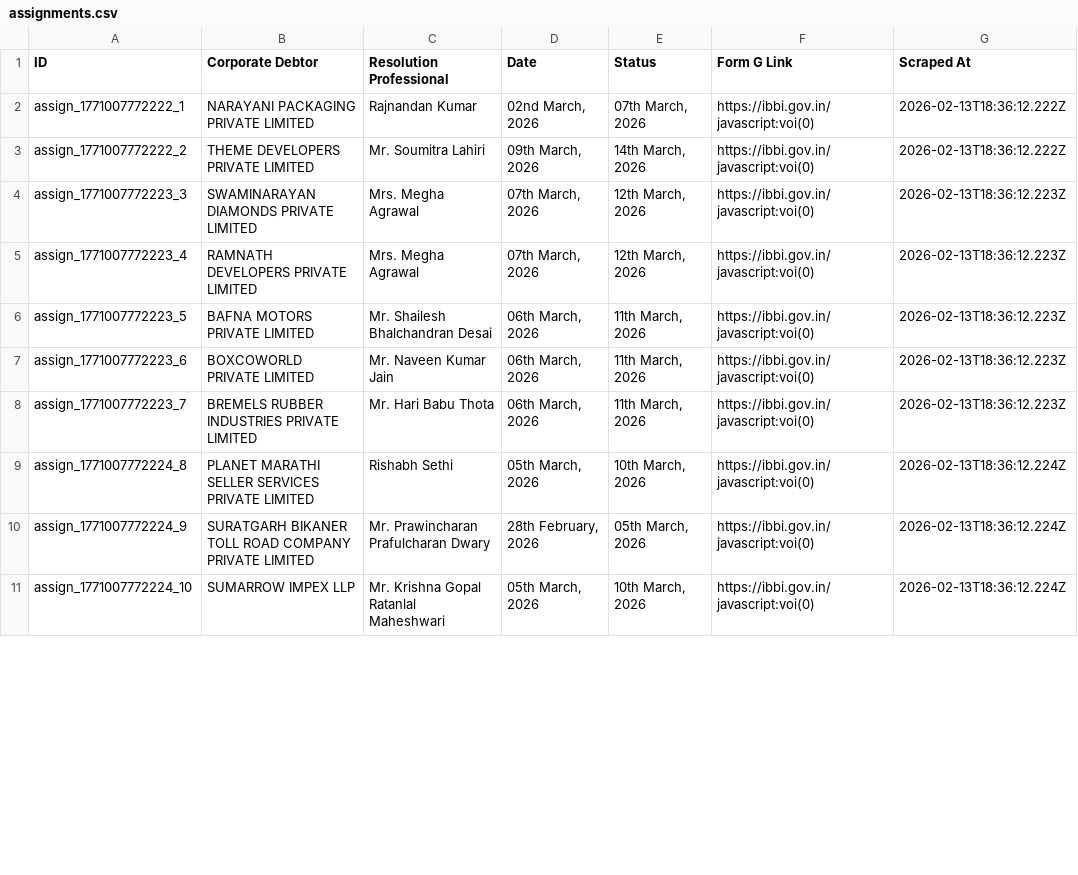
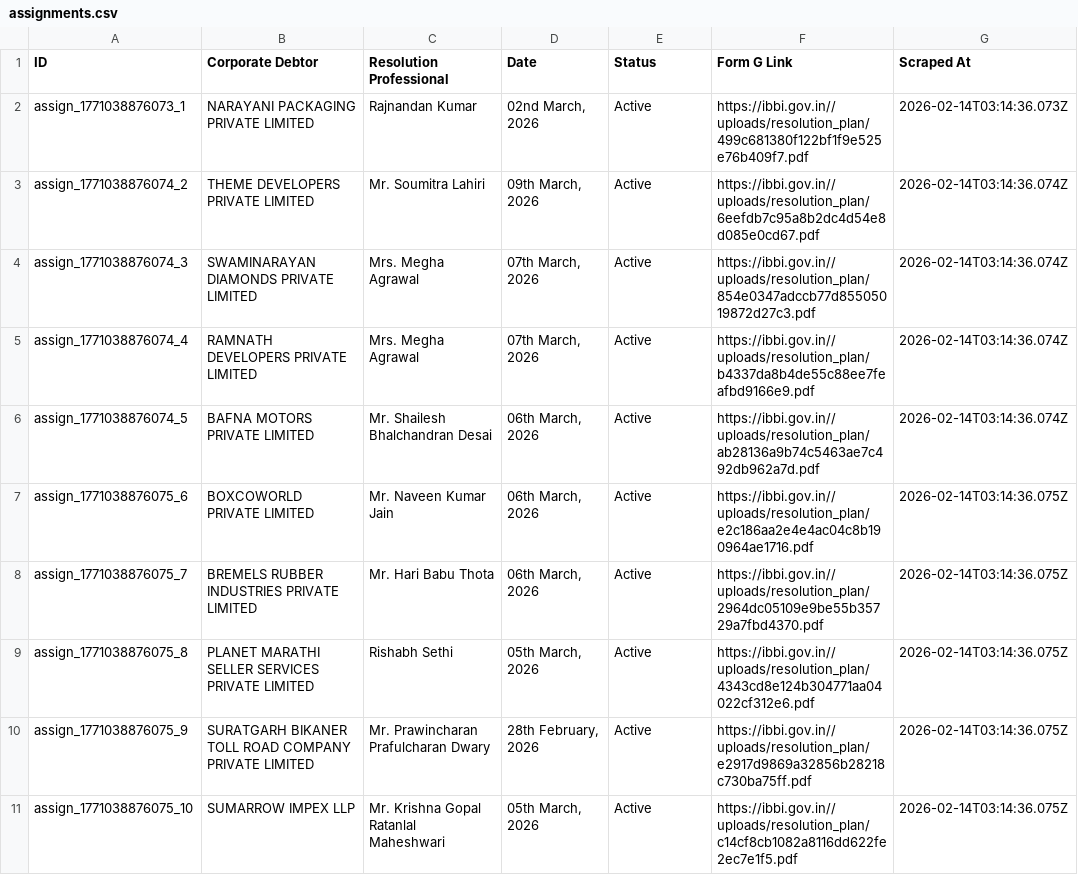
Before and after one commit to prometheus5863/form-g-aarsh, a CSV file: data/assignments.csv, drawn as a sheet; only a part is shown; the diff covers the shown part only.

```diff
--- a/data/assignments.csv
+++ b/data/assignments.csv
@@ -1,11 +1,11 @@
 ID,Corporate Debtor,Resolution Professional,Date,Status,Form G Link,Scraped At
-assign_1771007772222_1,NARAYANI PACKAGING PRIVATE LIMITED,Rajnandan  Kumar,"02nd March, 2026","07th March, 2026",https://ibbi.gov.in/javascript:voi(0),2026-02-13T18:36:12.222Z
-assign_1771007772222_2,THEME DEVELOPERS PRIVATE LIMITED,Mr. Soumitra Lahiri,"09th March, 2026","14th March, 2026",https://ibbi.gov.in/javascript:voi(0),2026-02-13T18:36:12.222Z
-assign_1771007772223_3,SWAMINARAYAN DIAMONDS PRIVATE LIMITED,Mrs. Megha Agrawal,"07th March, 2026","12th March, 2026",https://ibbi.gov.in/javascript:voi(0),2026-02-13T18:36:12.223Z
-assign_1771007772223_4,RAMNATH DEVELOPERS PRIVATE LIMITED,Mrs. Megha Agrawal,"07th March, 2026","12th March, 2026",https://ibbi.gov.in/javascript:voi(0),2026-02-13T18:36:12.223Z
-assign_1771007772223_5,BAFNA MOTORS PRIVATE LIMITED,Mr. Shailesh Bhalchandran Desai,"06th March, 2026","11th March, 2026",https://ibbi.gov.in/javascript:voi(0),2026-02-13T18:36:12.223Z
-assign_1771007772223_6,BOXCOWORLD PRIVATE LIMITED,Mr. Naveen Kumar Jain,"06th March, 2026","11th March, 2026",https://ibbi.gov.in/javascript:voi(0),2026-02-13T18:36:12.223Z
-assign_1771007772223_7,BREMELS RUBBER INDUSTRIES PRIVATE LIMITED,Mr. Hari Babu Thota,"06th March, 2026","11th March, 2026",https://ibbi.gov.in/javascript:voi(0),2026-02-13T18:36:12.223Z
-assign_1771007772224_8,PLANET MARATHI SELLER SERVICES PRIVATE LIMITED,Rishabh Sethi,"05th March, 2026","10th March, 2026",https://ibbi.gov.in/javascript:voi(0),2026-02-13T18:36:12.224Z
-assign_1771007772224_9,SURATGARH BIKANER TOLL ROAD COMPANY PRIVATE LIMITED,Mr. Prawincharan Prafulcharan Dwary,"28th February, 2026","05th March, 2026",https://ibbi.gov.in/javascript:voi(0),2026-02-13T18:36:12.224Z
-assign_1771007772224_10,SUMARROW IMPEX LLP,Mr. Krishna Gopal Ratanlal Maheshwari,"05th March, 2026","10th March, 2026",https://ibbi.gov.in/javascript:voi(0),2026-02-13T18:36:12.224Z
+assign_1771038876073_1,NARAYANI PACKAGING PRIVATE LIMITED,Rajnandan  Kumar,"02nd March, 2026",Active,https://ibbi.gov.in//uploads/resolution_plan/499c681380f122bf1f9e525e76b409f7.pdf,2026-02-14T03:14:36.073Z
+assign_1771038876074_2,THEME DEVELOPERS PRIVATE LIMITED,Mr. Soumitra Lahiri,"09th March, 2026",Active,https://ibbi.gov.in//uploads/resolution_plan/6eefdb7c95a8b2dc4d54e8d085e0cd67.pdf,2026-02-14T03:14:36.074Z
+assign_1771038876074_3,SWAMINARAYAN DIAMONDS PRIVATE LIMITED,Mrs. Megha Agrawal,"07th March, 2026",Active,https://ibbi.gov.in//uploads/resolution_plan/854e0347adccb77d85505019872d27c3.pdf,2026-02-14T03:14:36.074Z
+assign_1771038876074_4,RAMNATH DEVELOPERS PRIVATE LIMITED,Mrs. Megha Agrawal,"07th March, 2026",Active,https://ibbi.gov.in//uploads/resolution_plan/b4337da8b4de55c88ee7feafbd9166e9.pdf,2026-02-14T03:14:36.074Z
+assign_1771038876074_5,BAFNA MOTORS PRIVATE LIMITED,Mr. Shailesh Bhalchandran Desai,"06th March, 2026",Active,https://ibbi.gov.in//uploads/resolution_plan/ab28136a9b74c5463ae7c492db962a7d.pdf,2026-02-14T03:14:36.074Z
+assign_1771038876075_6,BOXCOWORLD PRIVATE LIMITED,Mr. Naveen Kumar Jain,"06th March, 2026",Active,https://ibbi.gov.in//uploads/resolution_plan/e2c186aa2e4e4ac04c8b190964ae1716.pdf,2026-02-14T03:14:36.075Z
+assign_1771038876075_7,BREMELS RUBBER INDUSTRIES PRIVATE LIMITED,Mr. Hari Babu Thota,"06th March, 2026",Active,https://ibbi.gov.in//uploads/resolution_plan/2964dc05109e9be55b35729a7fbd4370.pdf,2026-02-14T03:14:36.075Z
+assign_1771038876075_8,PLANET MARATHI SELLER SERVICES PRIVATE LIMITED,Rishabh Sethi,"05th March, 2026",Active,https://ibbi.gov.in//uploads/resolution_plan/4343cd8e124b304771aa04022cf312e6.pdf,2026-02-14T03:14:36.075Z
+assign_1771038876075_9,SURATGARH BIKANER TOLL ROAD COMPANY PRIVATE LIMITED,Mr. Prawincharan Prafulcharan Dwary,"28th February, 2026",Active,https://ibbi.gov.in//uploads/resolution_plan/e2917d9869a32856b28218c730ba75ff.pdf,2026-02-14T03:14:36.075Z
+assign_1771038876075_10,SUMARROW IMPEX LLP,Mr. Krishna Gopal Ratanlal Maheshwari,"05th March, 2026",Active,https://ibbi.gov.in//uploads/resolution_plan/c14cf8cb1082a8116dd622fe2ec7e1f5.pdf,2026-02-14T03:14:36.075Z
```
Also changed, not shown: 40 edited cells elsewhere in this file, data/announcements.csv, data/public_announcements.csv.
